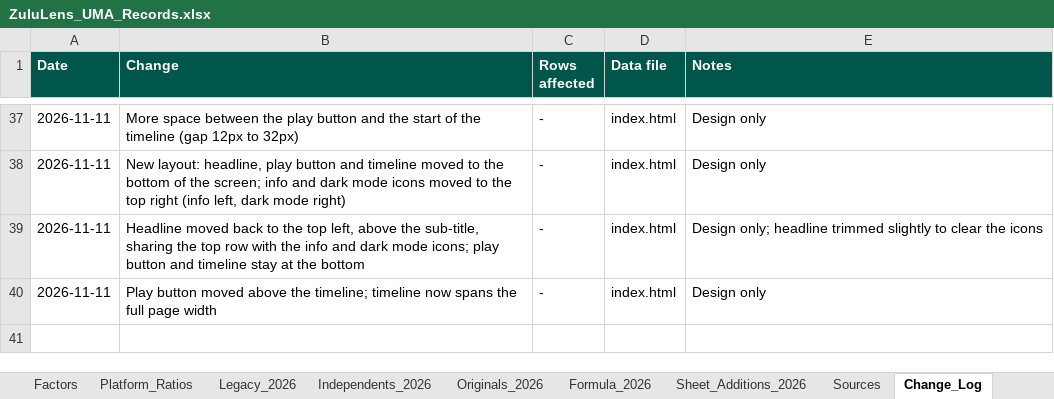
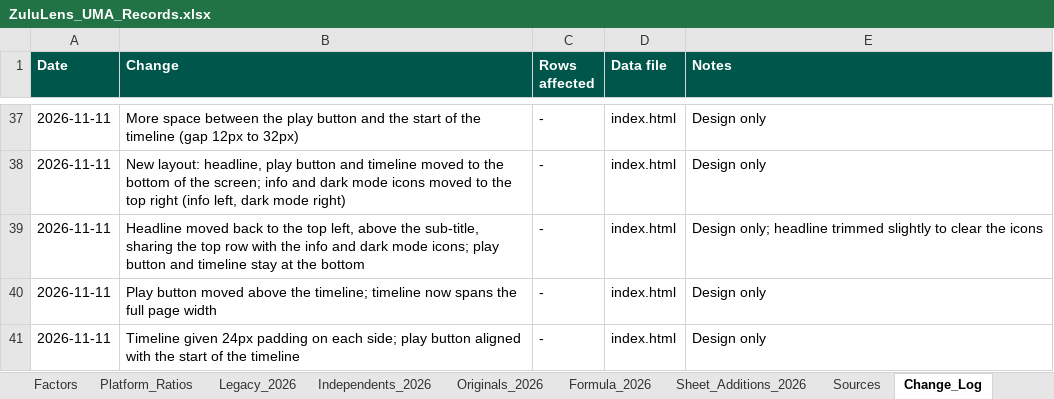
Before and after one commit to vibol-zulu/zululens-timeline, an Excel workbook: ZuluLens_UMA_Records.xlsx, sheet Change_Log, drawn as a sheet; only a part is shown, gaps mark what is left out; values as stored, in another font and other column widths than the file's, no borders; the diff names each change by its address in the sheet, - before the commit and + after, or states it on an @@ line.

```diff
--- a/ZuluLens_UMA_Records.xlsx (sheet Change_Log)
+++ b/ZuluLens_UMA_Records.xlsx (sheet Change_Log)
+row 41: 2026-11-11 | Timeline given 24px padding on each side; play button aligned with the start of the timeline | - | index.html | Design only
```
Also changed, not shown: 1 other file.
